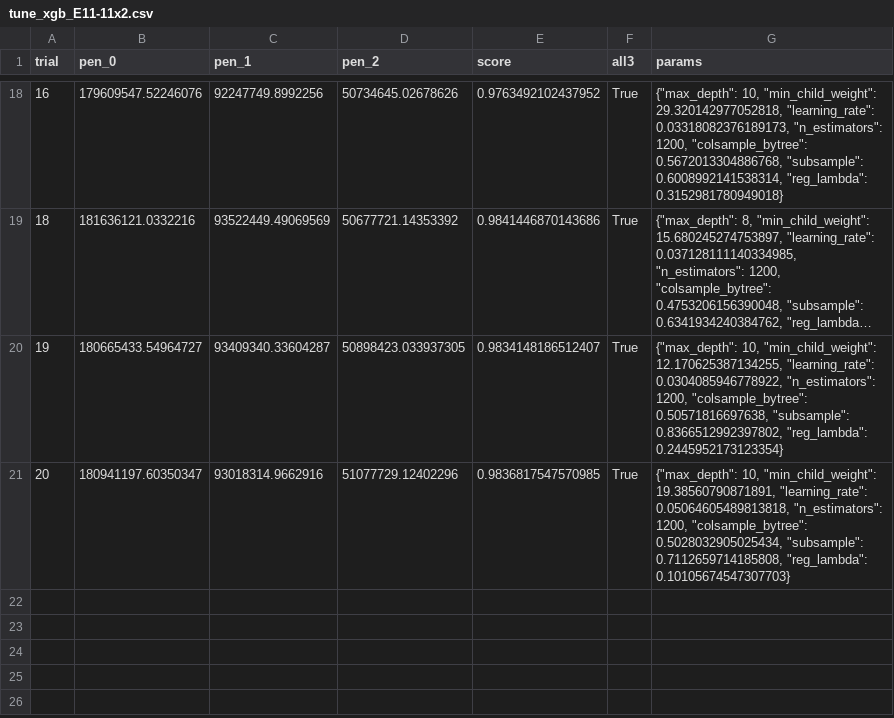
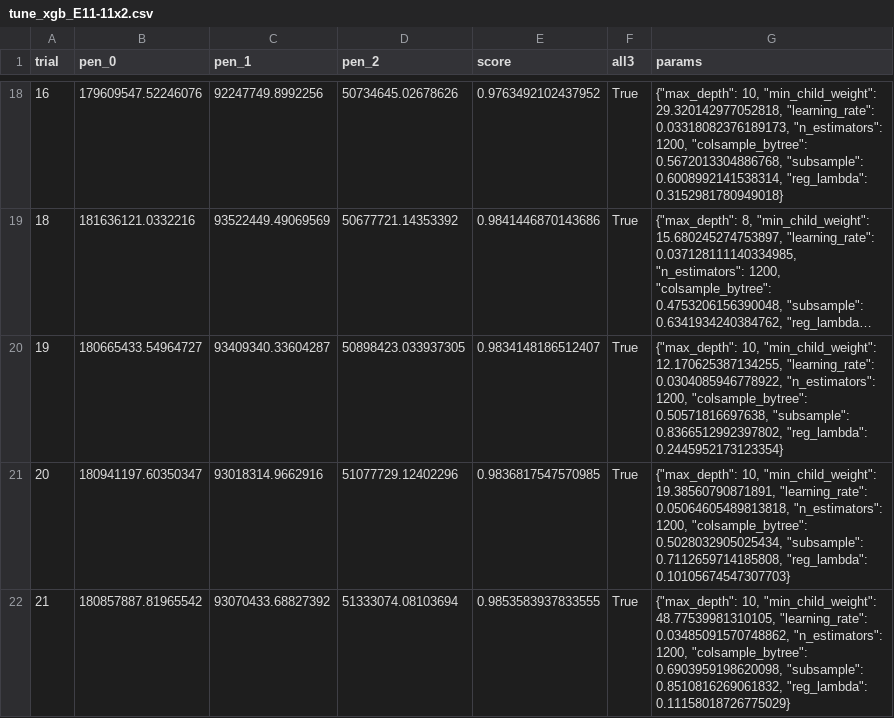
Before and after one commit to 2026-hongwarts/oibc-challenge-2026-fall, a CSV file: outputs/tuning/tune_xgb_E11-11x2.csv, drawn as a sheet; only a part is shown, gaps mark what is left out; long unchanged cells end in ….

```diff
--- a/outputs/tuning/tune_xgb_E11-11x2.csv
+++ b/outputs/tuning/tune_xgb_E11-11x2.csv
@@ -21 +21,2 @@ trial,pen_0,pen_1,pen_2,score,all3,params
 20,180941197.60350347,93018314.9662916,51077729.12402296,0.9836817547570985,True,"{""max_depth"": 10, ""min_child_weight"": 19.38560790871891, ""learning_rate"": 0.05064605489813818, ""n_estimators"": 1200, ""colsample_bytree"": 0.5028032905025434, ""subsample"": 0.7112659714185808, ""reg_lambda"": 0.10105674547307703}"
+21,180857887.81965542,93070433.68827392,51333074.08103694,0.9853583937833555,True,"{""max_depth"": 10, ""min_child_weight"": 48.77539981310105, ""learning_rate"": 0.03485091570748862, ""n_estimators"": 1200, ""colsample_bytree"": 0.6903959198620098, ""subsample"": 0.8510816269061832, ""reg_lambda"": 0.11158018726775029}"
```
Also changed, not shown: 6 other files.
